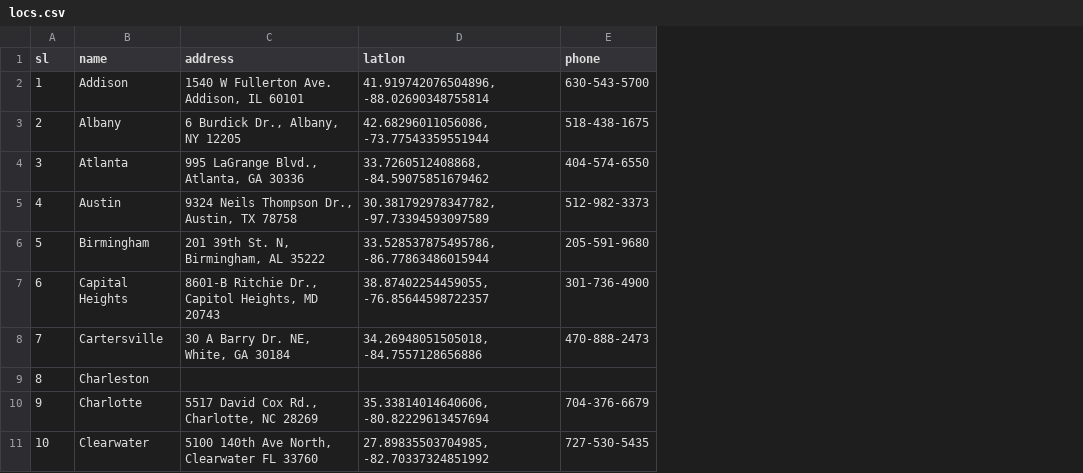
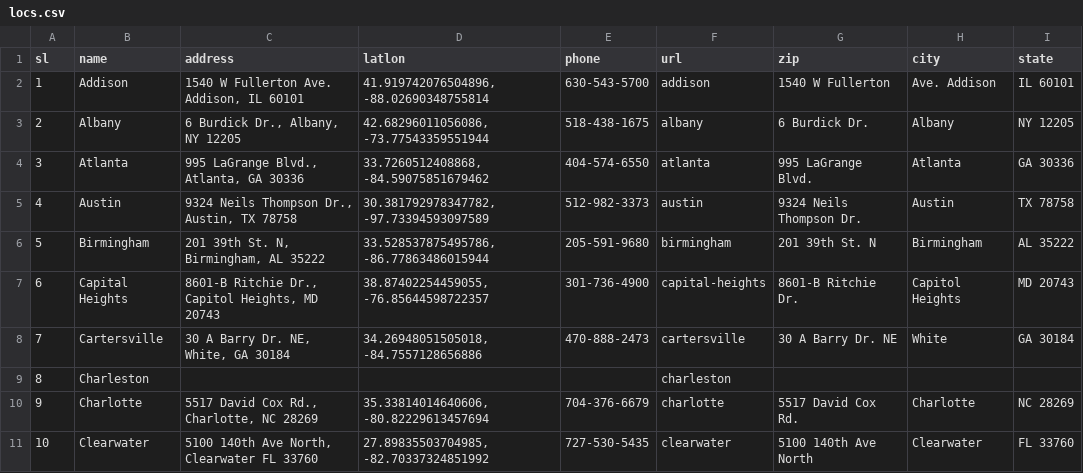
Before and after one commit to sakilcoder/phenyxmedia-leaflet-d3, a CSV file: assets/data/locs.csv, drawn as a sheet; only a part is shown; the diff names each change by its address in the sheet, - before the commit and + after, or states it on an @@ line.

```diff
--- a/assets/data/locs.csv
+++ b/assets/data/locs.csv
+column F (url), rows 2-11: addison | albany | atlanta | austin | birmingham | capital-heights | cartersville | charleston | charlotte | clearwater
+column G (zip), rows 2-11: 1540 W Fullerton | 6 Burdick Dr. | 995 LaGrange Blvd. | 9324 Neils Thompson Dr. | 201 39th St. N | 8601-B Ritchie Dr. | 30 A Barry Dr. NE |  | 5517 David Cox Rd. | 5100 140th Ave North
+column H (city), rows 2-11: Ave. Addison | Albany | Atlanta | Austin | Birmingham | Capitol Heights | White |  | Charlotte | Clearwater
+column I (state), rows 2-11: IL 60101 | NY 12205 | GA 30336 | TX 78758 | AL 35222 | MD 20743 | GA 30184 |  | NC 28269 | FL 33760
```
Also changed, not shown: 8 other files.
